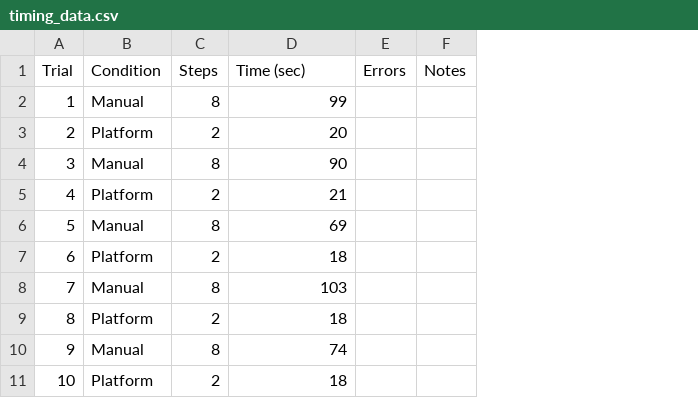
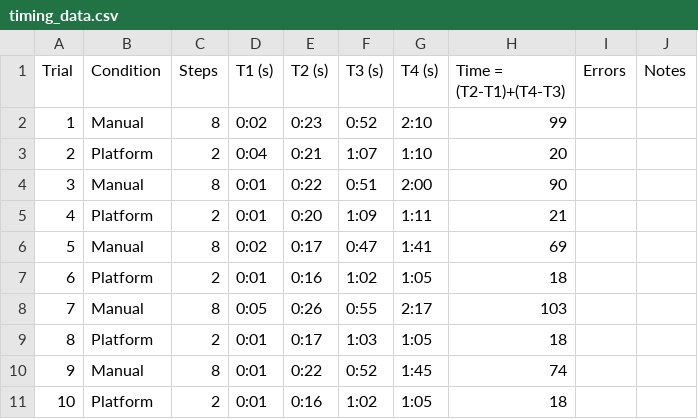
Before and after one commit to tombackert/margos, a CSV file: docs/experiments/evidence/SRQ2/timing_data.csv, drawn as a sheet; addresses are those after the commit; the diff names each change by its address in the sheet, - before the commit and + after, or states it on an @@ line.

```diff
--- a/docs/experiments/evidence/SRQ2/timing_data.csv
+++ b/docs/experiments/evidence/SRQ2/timing_data.csv
+column D (T1 (s)), rows 2-11: 0:02 | 0:04 | 0:01 | 0:01 | 0:02 | 0:01 | 0:05 | 0:01 | 0:01 | 0:01
+column E (T2 (s)), rows 2-11: 0:23 | 0:21 | 0:22 | 0:20 | 0:17 | 0:16 | 0:26 | 0:17 | 0:22 | 0:16
+column F (T3 (s)), rows 2-11: 0:52 | 1:07 | 0:51 | 1:09 | 0:47 | 1:02 | 0:55 | 1:03 | 0:52 | 1:02
+column G (T4 (s)), rows 2-11: 2:10 | 1:10 | 2:00 | 1:11 | 1:41 | 1:05 | 2:17 | 1:05 | 1:45 | 1:05
-H1: Time (sec)
+H1: Time = (T2-T1)+(T4-T3)
```
